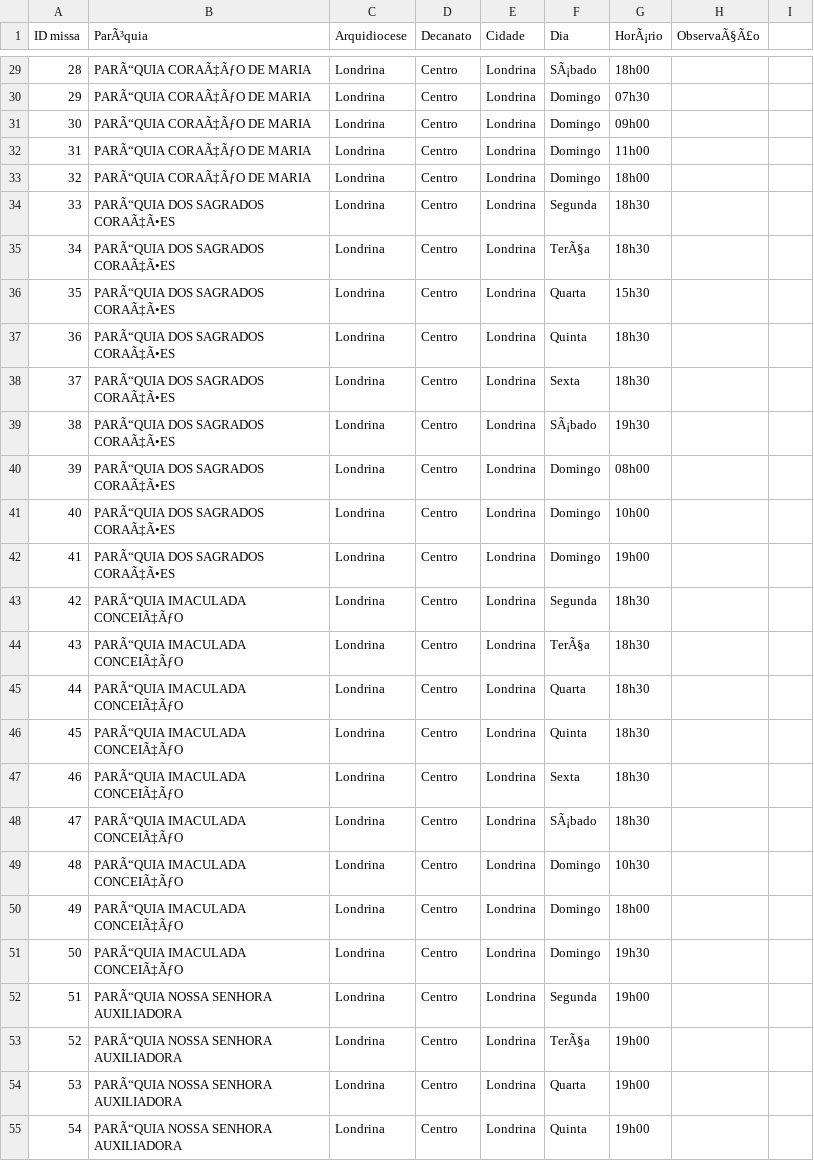
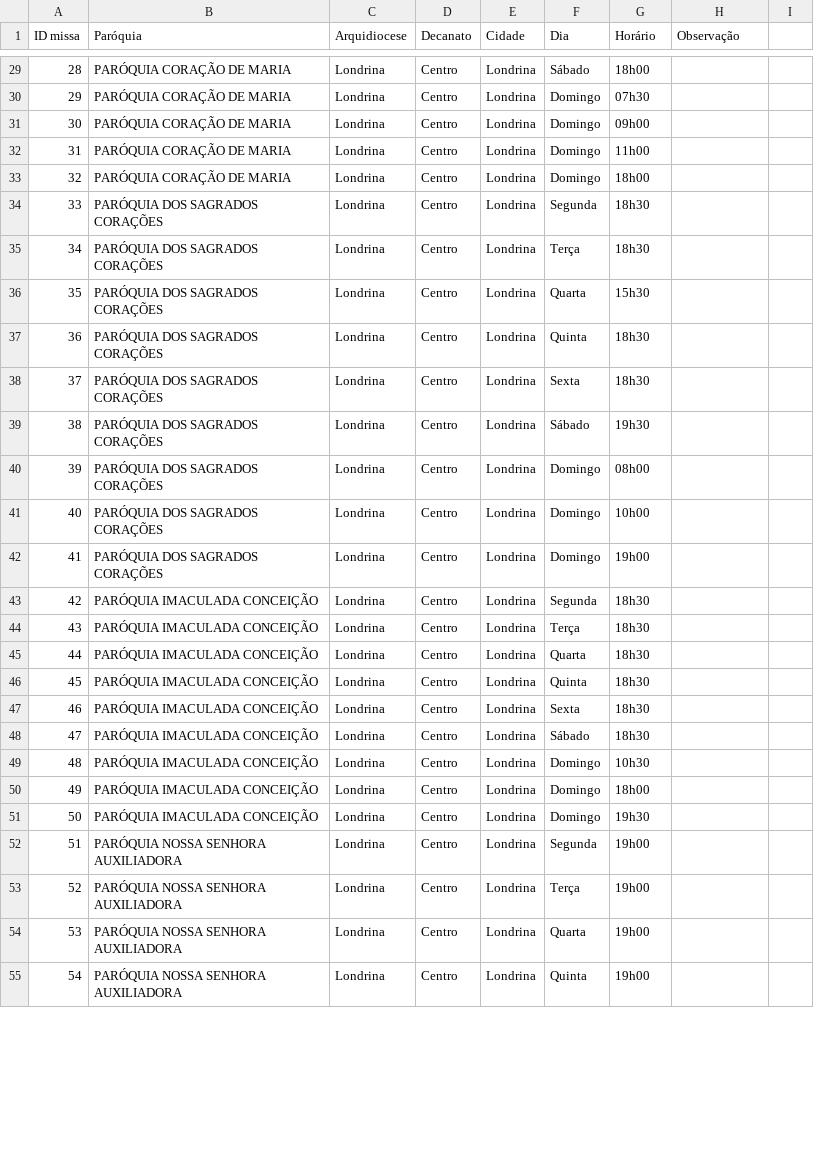
Before and after one commit to santahora/santahora, a CSV file: horarios_missas_id_2.csv, drawn as a sheet; only a part is shown, gaps mark what is left out; the diff covers the shown part only.

```diff
--- a/horarios_missas_id_2.csv
+++ b/horarios_missas_id_2.csv
@@ -1 +1 @@
-ID missa,ParÃ³quia,Arquidiocese,Decanato,Cidade,Dia,HorÃ¡rio,ObservaÃ§Ã£o
+ID missa,Paróquia,Arquidiocese,Decanato,Cidade,Dia,Horário,Observação
@@ -29,27 +29,27 @@ ID missa,ParÃ³quia,Arquidiocese,Decanato,Cidade,Dia,HorÃ¡rio,ObservaÃ§Ã£
-28,PARÃ“QUIA CORAÃ‡ÃƒO DE MARIA,Londrina,Centro,Londrina,SÃ¡bado,18h00,
-29,PARÃ“QUIA CORAÃ‡ÃƒO DE MARIA,Londrina,Centro,Londrina,Domingo,07h30,
-30,PARÃ“QUIA CORAÃ‡ÃƒO DE MARIA,Londrina,Centro,Londrina,Domingo,09h00,
-31,PARÃ“QUIA CORAÃ‡ÃƒO DE MARIA,Londrina,Centro,Londrina,Domingo,11h00,
-32,PARÃ“QUIA CORAÃ‡ÃƒO DE MARIA,Londrina,Centro,Londrina,Domingo,18h00,
-33,PARÃ“QUIA DOS SAGRADOS CORAÃ‡Ã•ES,Londrina,Centro,Londrina,Segunda,18h30,
-34,PARÃ“QUIA DOS SAGRADOS CORAÃ‡Ã•ES,Londrina,Centro,Londrina,TerÃ§a,18h30,
-35,PARÃ“QUIA DOS SAGRADOS CORAÃ‡Ã•ES,Londrina,Centro,Londrina,Quarta,15h30,
-36,PARÃ“QUIA DOS SAGRADOS CORAÃ‡Ã•ES,Londrina,Centro,Londrina,Quinta,18h30,
-37,PARÃ“QUIA DOS SAGRADOS CORAÃ‡Ã•ES,Londrina,Centro,Londrina,Sexta,18h30,
-38,PARÃ“QUIA DOS SAGRADOS CORAÃ‡Ã•ES,Londrina,Centro,Londrina,SÃ¡bado,19h30,
-39,PARÃ“QUIA DOS SAGRADOS CORAÃ‡Ã•ES,Londrina,Centro,Londrina,Domingo,08h00,
-40,PARÃ“QUIA DOS SAGRADOS CORAÃ‡Ã•ES,Londrina,Centro,Londrina,Domingo,10h00,
-41,PARÃ“QUIA DOS SAGRADOS CORAÃ‡Ã•ES,Londrina,Centro,Londrina,Domingo,19h00,
-42,PARÃ“QUIA IMACULADA CONCEIÃ‡ÃƒO,Londrina,Centro,Londrina,Segunda,18h30,
-43,PARÃ“QUIA IMACULADA CONCEIÃ‡ÃƒO,Londrina,Centro,Londrina,TerÃ§a,18h30,
-44,PARÃ“QUIA IMACULADA CONCEIÃ‡ÃƒO,Londrina,Centro,Londrina,Quarta,18h30,
-45,PARÃ“QUIA IMACULADA CONCEIÃ‡ÃƒO,Londrina,Centro,Londrina,Quinta,18h30,
-46,PARÃ“QUIA IMACULADA CONCEIÃ‡ÃƒO,Londrina,Centro,Londrina,Sexta,18h30,
-47,PARÃ“QUIA IMACULADA CONCEIÃ‡ÃƒO,Londrina,Centro,Londrina,SÃ¡bado,18h30,
-48,PARÃ“QUIA IMACULADA CONCEIÃ‡ÃƒO,Londrina,Centro,Londrina,Domingo,10h30,
-49,PARÃ“QUIA IMACULADA CONCEIÃ‡ÃƒO,Londrina,Centro,Londrina,Domingo,18h00,
-50,PARÃ“QUIA IMACULADA CONCEIÃ‡ÃƒO,Londrina,Centro,Londrina,Domingo,19h30,
-51,PARÃ“QUIA NOSSA SENHORA AUXILIADORA,Londrina,Centro,Londrina,Segunda,19h00,
-52,PARÃ“QUIA NOSSA SENHORA AUXILIADORA,Londrina,Centro,Londrina,TerÃ§a,19h00,
-53,PARÃ“QUIA NOSSA SENHORA AUXILIADORA,Londrina,Centro,Londrina,Quarta,19h00,
-54,PARÃ“QUIA NOSSA SENHORA AUXILIADORA,Londrina,Centro,Londrina,Quinta,19h00,
+28,PARÓQUIA CORAÇÃO DE MARIA,Londrina,Centro,Londrina,Sábado,18h00,
+29,PARÓQUIA CORAÇÃO DE MARIA,Londrina,Centro,Londrina,Domingo,07h30,
+30,PARÓQUIA CORAÇÃO DE MARIA,Londrina,Centro,Londrina,Domingo,09h00,
+31,PARÓQUIA CORAÇÃO DE MARIA,Londrina,Centro,Londrina,Domingo,11h00,
+32,PARÓQUIA CORAÇÃO DE MARIA,Londrina,Centro,Londrina,Domingo,18h00,
+33,PARÓQUIA DOS SAGRADOS CORAÇÕES,Londrina,Centro,Londrina,Segunda,18h30,
+34,PARÓQUIA DOS SAGRADOS CORAÇÕES,Londrina,Centro,Londrina,Terça,18h30,
+35,PARÓQUIA DOS SAGRADOS CORAÇÕES,Londrina,Centro,Londrina,Quarta,15h30,
+36,PARÓQUIA DOS SAGRADOS CORAÇÕES,Londrina,Centro,Londrina,Quinta,18h30,
+37,PARÓQUIA DOS SAGRADOS CORAÇÕES,Londrina,Centro,Londrina,Sexta,18h30,
+38,PARÓQUIA DOS SAGRADOS CORAÇÕES,Londrina,Centro,Londrina,Sábado,19h30,
+39,PARÓQUIA DOS SAGRADOS CORAÇÕES,Londrina,Centro,Londrina,Domingo,08h00,
+40,PARÓQUIA DOS SAGRADOS CORAÇÕES,Londrina,Centro,Londrina,Domingo,10h00,
+41,PARÓQUIA DOS SAGRADOS CORAÇÕES,Londrina,Centro,Londrina,Domingo,19h00,
+42,PARÓQUIA IMACULADA CONCEIÇÃO,Londrina,Centro,Londrina,Segunda,18h30,
+43,PARÓQUIA IMACULADA CONCEIÇÃO,Londrina,Centro,Londrina,Terça,18h30,
+44,PARÓQUIA IMACULADA CONCEIÇÃO,Londrina,Centro,Londrina,Quarta,18h30,
+45,PARÓQUIA IMACULADA CONCEIÇÃO,Londrina,Centro,Londrina,Quinta,18h30,
+46,PARÓQUIA IMACULADA CONCEIÇÃO,Londrina,Centro,Londrina,Sexta,18h30,
+47,PARÓQUIA IMACULADA CONCEIÇÃO,Londrina,Centro,Londrina,Sábado,18h30,
+48,PARÓQUIA IMACULADA CONCEIÇÃO,Londrina,Centro,Londrina,Domingo,10h30,
+49,PARÓQUIA IMACULADA CONCEIÇÃO,Londrina,Centro,Londrina,Domingo,18h00,
+50,PARÓQUIA IMACULADA CONCEIÇÃO,Londrina,Centro,Londrina,Domingo,19h30,
+51,PARÓQUIA NOSSA SENHORA AUXILIADORA,Londrina,Centro,Londrina,Segunda,19h00,
+52,PARÓQUIA NOSSA SENHORA AUXILIADORA,Londrina,Centro,Londrina,Terça,19h00,
+53,PARÓQUIA NOSSA SENHORA AUXILIADORA,Londrina,Centro,Londrina,Quarta,19h00,
+54,PARÓQUIA NOSSA SENHORA AUXILIADORA,Londrina,Centro,Londrina,Quinta,19h00,
```
Also changed, not shown: 98 edited cells elsewhere in this file.
